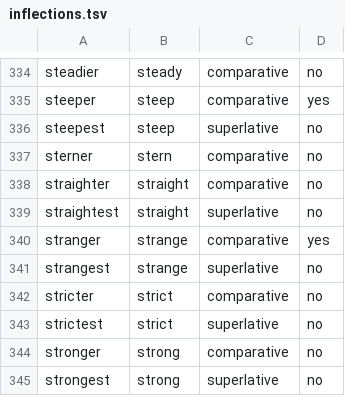
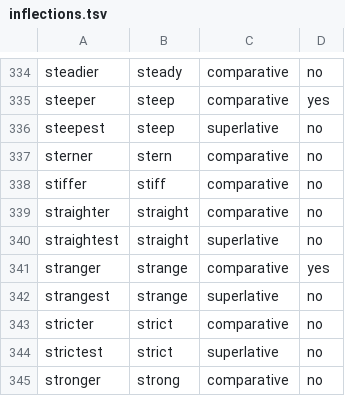
Before and after one commit to oneisnotprime/LastWord, a TSV file: data/inflections.tsv, drawn as a sheet; only a part is shown, gaps mark what is left out; the shorter side is filled out with more unchanged rows.

```diff
--- a/data/inflections.tsv
+++ b/data/inflections.tsv
@@ -337,2 +337,3 @@ steepest	steep	superlative	no
 sterner	stern	comparative	no
+stiffer	stiff	comparative	no
 straighter	straight	comparative	no
```
Also changed, not shown: data/inert.tsv, data/watchlist.tsv, 25 other files.
